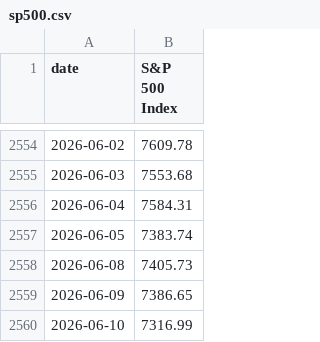
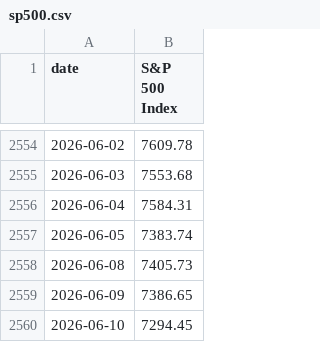
Before and after one commit to mikesimonsen/econ-data, a CSV file: sheets_data/sp500.csv, drawn as a sheet; only a part is shown, gaps mark what is left out.

```diff
--- a/sheets_data/sp500.csv
+++ b/sheets_data/sp500.csv
@@ -2559,2 +2559,2 @@ date,S&P 500 Index
 2026-06-09,7386.65
-2026-06-10,7316.99
+2026-06-10,7294.45
```
Also changed, not shown: sheets_data/oil.csv, sheets_data_calcs/period/oil.csv, 5 other files.
